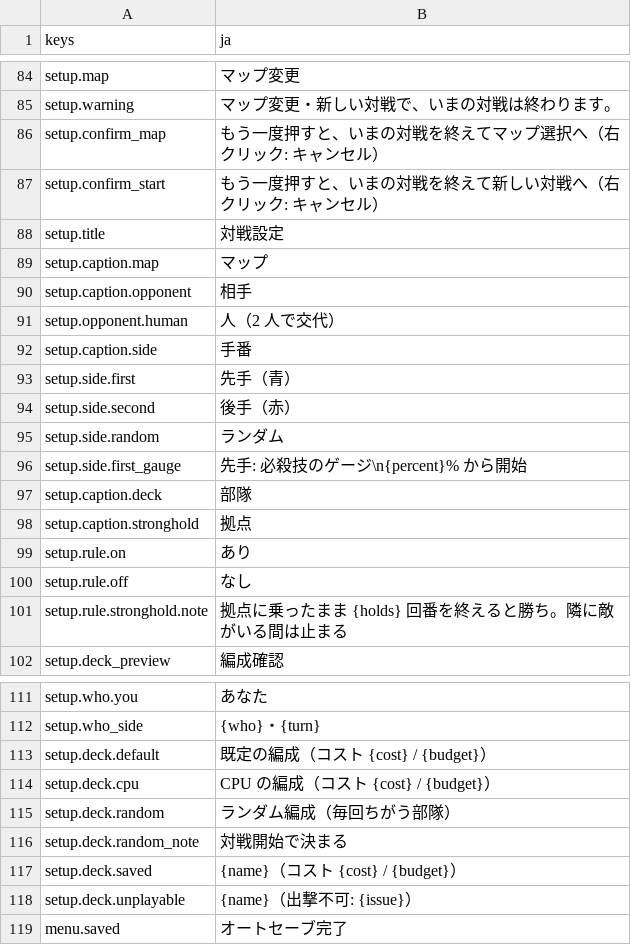
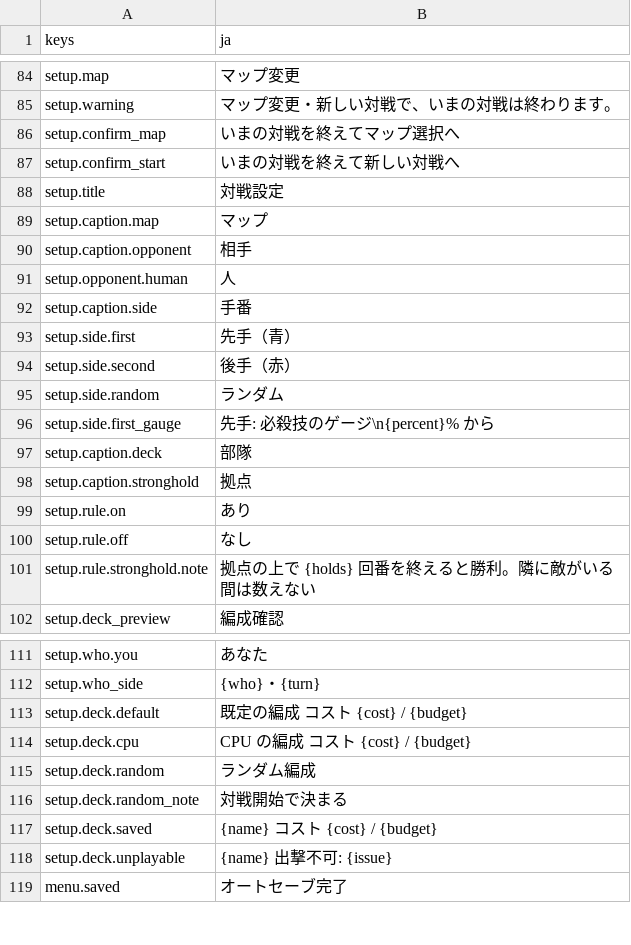
Before and after one commit to mattyan1053/pj-legion, a CSV file: game/text/menus.csv, drawn as a sheet; only a part is shown, gaps mark what is left out; the diff covers the shown part only.

```diff
--- a/game/text/menus.csv
+++ b/game/text/menus.csv
@@ -85,4 +85,4 @@ setup.map,マップ変更
 setup.warning,マップ変更・新しい対戦で、いまの対戦は終わります。
-setup.confirm_map,もう一度押すと、いまの対戦を終えてマップ選択へ（右クリック: キャンセル）
-setup.confirm_start,もう一度押すと、いまの対戦を終えて新しい対戦へ（右クリック: キャンセル）
+setup.confirm_map,いまの対戦を終えてマップ選択へ
+setup.confirm_start,いまの対戦を終えて新しい対戦へ
 setup.title,対戦設定
@@ -90,3 +90,3 @@ setup.caption.map,マップ
 setup.caption.opponent,相手
-setup.opponent.human,人（2 人で交代）
+setup.opponent.human,人
 setup.caption.side,手番
@@ -95,3 +95,3 @@ setup.side.second,後手（赤）
 setup.side.random,ランダム
-setup.side.first_gauge,先手: 必殺技のゲージ\n{percent}% から開始
+setup.side.first_gauge,先手: 必殺技のゲージ\n{percent}% から
 setup.caption.deck,部隊
@@ -100,3 +100,3 @@ setup.rule.on,あり
 setup.rule.off,なし
-setup.rule.stronghold.note,拠点に乗ったまま {holds} 回番を終えると勝ち。隣に敵がいる間は止まる
+setup.rule.stronghold.note,拠点の上で {holds} 回番を終えると勝利。隣に敵がいる間は数えない
 setup.deck_preview,編成確認
@@ -112,8 +112,8 @@ setup.who.you,あなた
 setup.who_side,{who}・{turn}
-setup.deck.default,既定の編成（コスト {cost} / {budget}）
-setup.deck.cpu,CPU の編成（コスト {cost} / {budget}）
-setup.deck.random,ランダム編成（毎回ちがう部隊）
+setup.deck.default,既定の編成　コスト {cost} / {budget}
+setup.deck.cpu,CPU の編成　コスト {cost} / {budget}
+setup.deck.random,ランダム編成
 setup.deck.random_note,対戦開始で決まる
-setup.deck.saved,{name}（コスト {cost} / {budget}）
-setup.deck.unplayable,{name}（出撃不可: {issue}）
+setup.deck.saved,{name}　コスト {cost} / {budget}
+setup.deck.unplayable,{name}　出撃不可: {issue}
 menu.saved,オートセーブ完了
```
Also changed, not shown: 1 removed row and 1 edited cell elsewhere in this file, game/text/deck.csv, game/text/story.csv, 5 other files.
